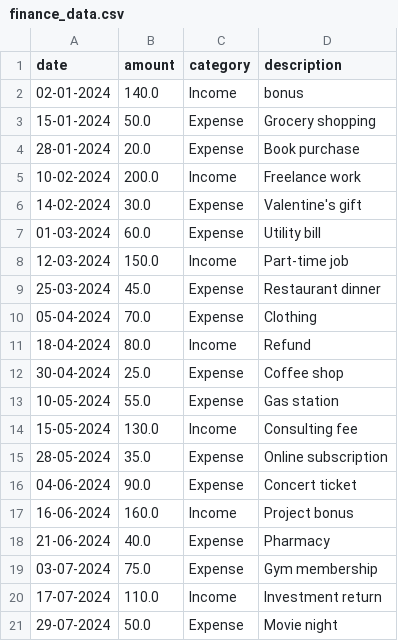
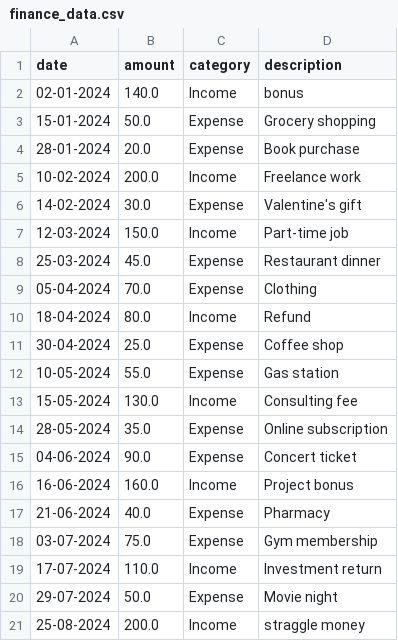
Before and after one commit to Psypher1/python-finance-tracker, a CSV file: finance_data.csv, drawn as a sheet.

Commit message:
modified transactions

```diff
--- a/finance_data.csv
+++ b/finance_data.csv
@@ -6,3 +6,2 @@ date,amount,category,description
 14-02-2024,30.0,Expense,Valentine's gift
-01-03-2024,60.0,Expense,Utility bill
 12-03-2024,150.0,Income,Part-time job
@@ -21 +20,2 @@ date,amount,category,description
 29-07-2024,50.0,Expense,Movie night
+25-08-2024,200.0,Income,straggle money
```
